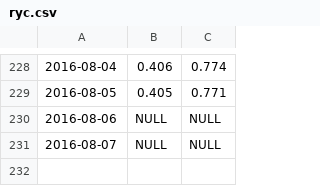
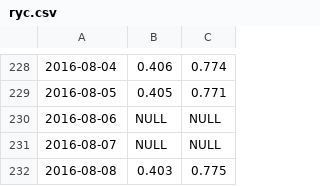
Before and after one commit to GABONIA/SQLServer, a CSV file: ryc.csv, drawn as a sheet; only a part is shown, gaps mark what is left out; the diff names each change by its address in the sheet, - before the commit and + after, or states it on an @@ line.

Commit message:
Update ryc.csv

```diff
--- a/ryc.csv
+++ b/ryc.csv
+row 232: 2016-08-08 | 0.403 | 0.775
```
